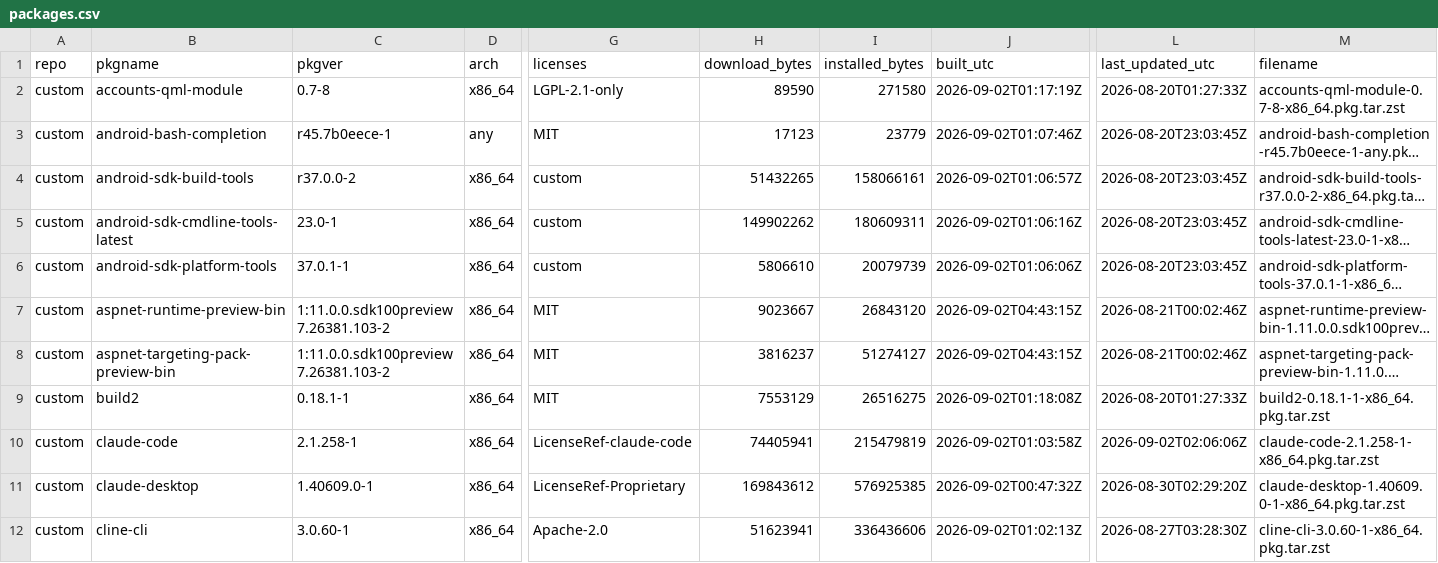
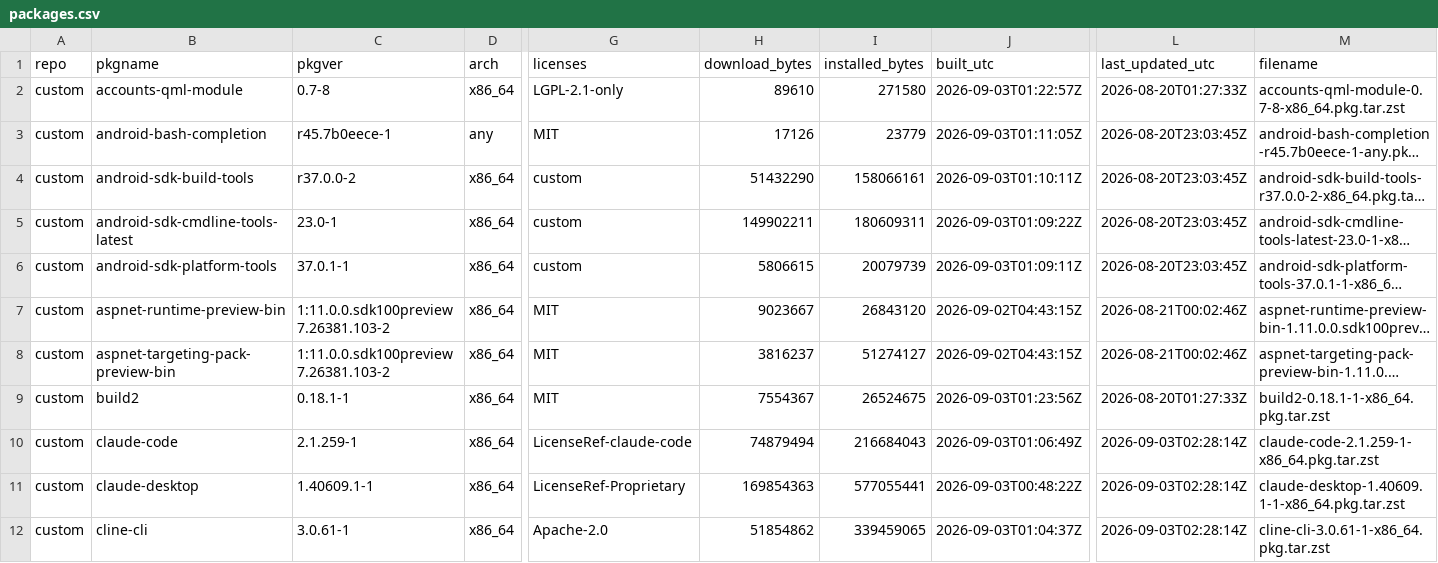
Before and after one commit to xerootg/xerootg.github.io, a CSV file: data/packages.csv, drawn as a sheet; only a part is shown, gaps mark what is left out; long unchanged cells end in …; the diff covers the shown part only; the diff names each change by its address in the sheet, - before the commit and + after, or states it on an @@ line.

```diff
--- a/data/packages.csv
+++ b/data/packages.csv
-H2 (download_bytes): 89590
+H2 (download_bytes): 89610
-J2 (built_utc): 2026-09-02T01:17:19Z
+J2 (built_utc): 2026-09-03T01:22:57Z
-H3 (download_bytes): 17123
+H3 (download_bytes): 17126
-J3 (built_utc): 2026-09-02T01:07:46Z
+J3 (built_utc): 2026-09-03T01:11:05Z
-H4 (download_bytes): 51432265
+H4 (download_bytes): 51432290
-J4 (built_utc): 2026-09-02T01:06:57Z
+J4 (built_utc): 2026-09-03T01:10:11Z
-H5 (download_bytes): 149902262
+H5 (download_bytes): 149902211
-J5 (built_utc): 2026-09-02T01:06:16Z
+J5 (built_utc): 2026-09-03T01:09:22Z
-H6 (download_bytes): 5806610
+H6 (download_bytes): 5806615
-J6 (built_utc): 2026-09-02T01:06:06Z
+J6 (built_utc): 2026-09-03T01:09:11Z
-H9 (download_bytes): 7553129
+H9 (download_bytes): 7554367
-I9 (installed_bytes): 26516275
+I9 (installed_bytes): 26524675
-J9 (built_utc): 2026-09-02T01:18:08Z
+J9 (built_utc): 2026-09-03T01:23:56Z
-C10 (pkgver): 2.1.258-1
+C10 (pkgver): 2.1.259-1
-H10 (download_bytes): 74405941
+H10 (download_bytes): 74879494
-I10 (installed_bytes): 215479819
+I10 (installed_bytes): 216684043
-J10 (built_utc): 2026-09-02T01:03:58Z
+J10 (built_utc): 2026-09-03T01:06:49Z
-L10 (last_updated_utc): 2026-09-02T02:06:06Z
+L10 (last_updated_utc): 2026-09-03T02:28:14Z
-M10 (filename): claude-code-2.1.258-1-x86_64.pkg.tar.zst
+M10 (filename): claude-code-2.1.259-1-x86_64.pkg.tar.zst
-C11 (pkgver): 1.40609.0-1
+C11 (pkgver): 1.40609.1-1
-H11 (download_bytes): 169843612
+H11 (download_bytes): 169854363
-I11 (installed_bytes): 576925385
+I11 (installed_bytes): 577055441
-J11 (built_utc): 2026-09-02T00:47:32Z
+J11 (built_utc): 2026-09-03T00:48:22Z
-L11 (last_updated_utc): 2026-08-30T02:29:20Z
+L11 (last_updated_utc): 2026-09-03T02:28:14Z
-M11 (filename): claude-desktop-1.40609.0-1-x86_64.pkg.tar.zst
+M11 (filename): claude-desktop-1.40609.1-1-x86_64.pkg.tar.zst
-C12 (pkgver): 3.0.60-1
+C12 (pkgver): 3.0.61-1
-H12 (download_bytes): 51623941
+H12 (download_bytes): 51854862
-I12 (installed_bytes): 336436606
+I12 (installed_bytes): 339459065
-J12 (built_utc): 2026-09-02T01:02:13Z
+J12 (built_utc): 2026-09-03T01:04:37Z
-L12 (last_updated_utc): 2026-08-27T03:28:30Z
+L12 (last_updated_utc): 2026-09-03T02:28:14Z
-M12 (filename): cline-cli-3.0.60-1-x86_64.pkg.tar.zst
+M12 (filename): cline-cli-3.0.61-1-x86_64.pkg.tar.zst
```
Also changed, not shown: 137 edited cells elsewhere in this file, data/changes.csv, 2 other files.
